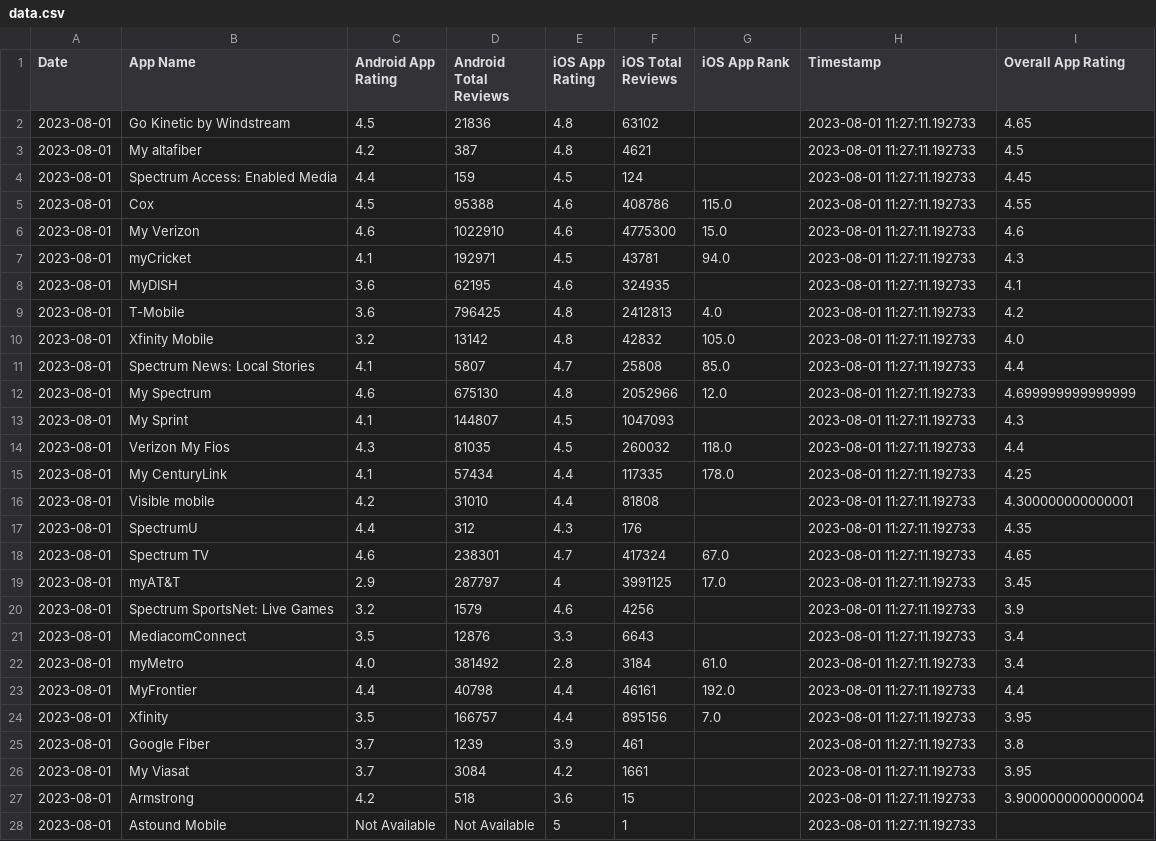
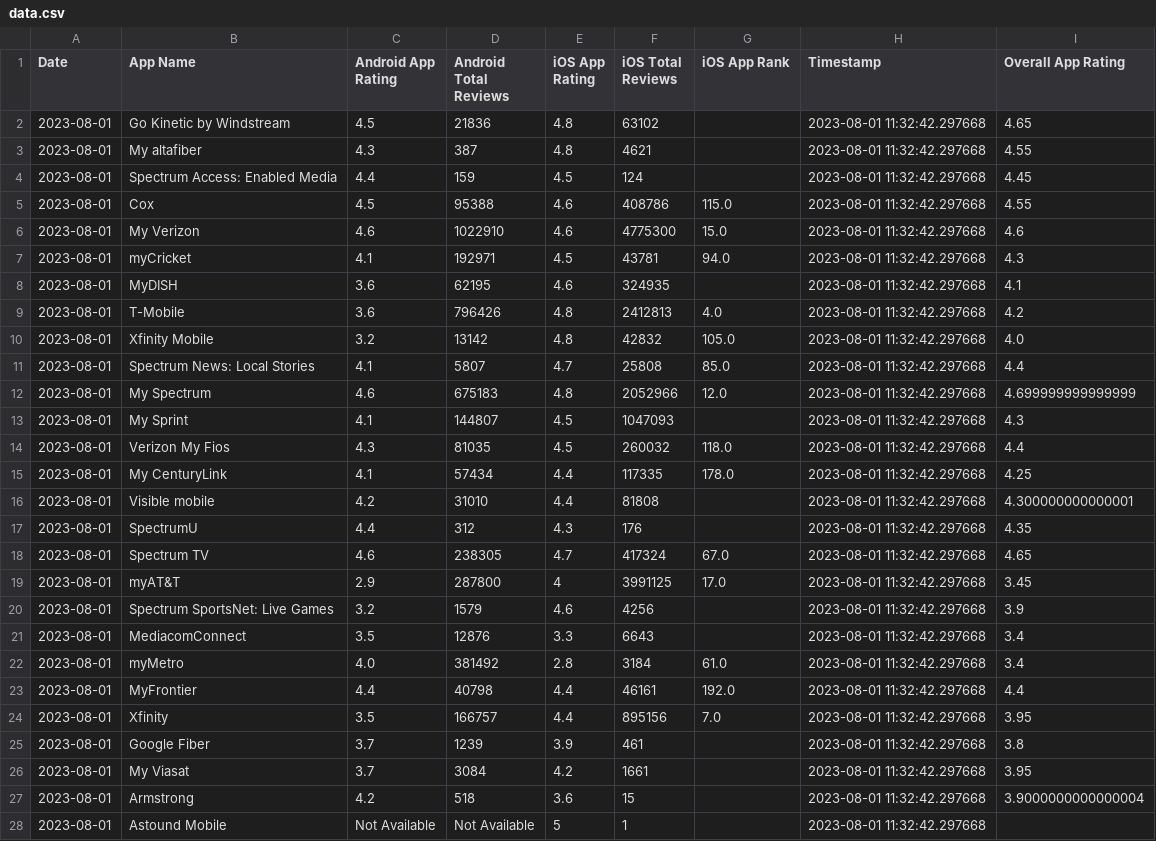
Before and after one commit to svp5506/App-Store-Stats-Scraper-V2, a CSV file: data.csv, drawn as a sheet; only a part is shown; the diff covers the shown part only.

Commit message:
scraping error

```diff
--- a/data.csv
+++ b/data.csv
@@ -1,28 +1,28 @@
 Date,App Name,Android App Rating,Android Total Reviews,iOS App Rating,iOS Total Reviews,iOS App Rank,Timestamp,Overall App Rating
-2023-08-01,Go Kinetic by Windstream,4.5,21836,4.8,63102,,2023-08-01 11:27:11.192733,4.65
-2023-08-01,My altafiber,4.2,387,4.8,4621,,2023-08-01 11:27:11.192733,4.5
-2023-08-01,Spectrum Access: Enabled Media,4.4,159,4.5,124,,2023-08-01 11:27:11.192733,4.45
-2023-08-01,Cox,4.5,95388,4.6,408786,115.0,2023-08-01 11:27:11.192733,4.55
-2023-08-01,My Verizon,4.6,1022910,4.6,4775300,15.0,2023-08-01 11:27:11.192733,4.6
-2023-08-01,myCricket,4.1,192971,4.5,43781,94.0,2023-08-01 11:27:11.192733,4.3
-2023-08-01,MyDISH,3.6,62195,4.6,324935,,2023-08-01 11:27:11.192733,4.1
-2023-08-01,T-Mobile,3.6,796425,4.8,2412813,4.0,2023-08-01 11:27:11.192733,4.2
-2023-08-01,Xfinity Mobile,3.2,13142,4.8,42832,105.0,2023-08-01 11:27:11.192733,4.0
-2023-08-01,Spectrum News: Local Stories,4.1,5807,4.7,25808,85.0,2023-08-01 11:27:11.192733,4.4
-2023-08-01,My Spectrum,4.6,675130,4.8,2052966,12.0,2023-08-01 11:27:11.192733,4.699999999999999
-2023-08-01,My Sprint,4.1,144807,4.5,1047093,,2023-08-01 11:27:11.192733,4.3
-2023-08-01,Verizon My Fios,4.3,81035,4.5,260032,118.0,2023-08-01 11:27:11.192733,4.4
-2023-08-01,My CenturyLink,4.1,57434,4.4,117335,178.0,2023-08-01 11:27:11.192733,4.25
-2023-08-01,Visible mobile,4.2,31010,4.4,81808,,2023-08-01 11:27:11.192733,4.300000000000001
-2023-08-01,SpectrumU,4.4,312,4.3,176,,2023-08-01 11:27:11.192733,4.35
-2023-08-01,Spectrum TV,4.6,238301,4.7,417324,67.0,2023-08-01 11:27:11.192733,4.65
-2023-08-01,myAT&T,2.9,287797,4,3991125,17.0,2023-08-01 11:27:11.192733,3.45
-2023-08-01,Spectrum SportsNet: Live Games,3.2,1579,4.6,4256,,2023-08-01 11:27:11.192733,3.9
-2023-08-01,MediacomConnect,3.5,12876,3.3,6643,,2023-08-01 11:27:11.192733,3.4
-2023-08-01,myMetro,4.0,381492,2.8,3184,61.0,2023-08-01 11:27:11.192733,3.4
-2023-08-01,MyFrontier,4.4,40798,4.4,46161,192.0,2023-08-01 11:27:11.192733,4.4
-2023-08-01,Xfinity,3.5,166757,4.4,895156,7.0,2023-08-01 11:27:11.192733,3.95
-2023-08-01,Google Fiber,3.7,1239,3.9,461,,2023-08-01 11:27:11.192733,3.8
-2023-08-01,My Viasat,3.7,3084,4.2,1661,,2023-08-01 11:27:11.192733,3.95
-2023-08-01,Armstrong,4.2,518,3.6,15,,2023-08-01 11:27:11.192733,3.9000000000000004
-2023-08-01,Astound Mobile,Not Available,Not Available,5,1,,2023-08-01 11:27:11.192733,
+2023-08-01,Go Kinetic by Windstream,4.5,21836,4.8,63102,,2023-08-01 11:32:42.297668,4.65
+2023-08-01,My altafiber,4.3,387,4.8,4621,,2023-08-01 11:32:42.297668,4.55
+2023-08-01,Spectrum Access: Enabled Media,4.4,159,4.5,124,,2023-08-01 11:32:42.297668,4.45
+2023-08-01,Cox,4.5,95388,4.6,408786,115.0,2023-08-01 11:32:42.297668,4.55
+2023-08-01,My Verizon,4.6,1022910,4.6,4775300,15.0,2023-08-01 11:32:42.297668,4.6
+2023-08-01,myCricket,4.1,192971,4.5,43781,94.0,2023-08-01 11:32:42.297668,4.3
+2023-08-01,MyDISH,3.6,62195,4.6,324935,,2023-08-01 11:32:42.297668,4.1
+2023-08-01,T-Mobile,3.6,796426,4.8,2412813,4.0,2023-08-01 11:32:42.297668,4.2
+2023-08-01,Xfinity Mobile,3.2,13142,4.8,42832,105.0,2023-08-01 11:32:42.297668,4.0
+2023-08-01,Spectrum News: Local Stories,4.1,5807,4.7,25808,85.0,2023-08-01 11:32:42.297668,4.4
+2023-08-01,My Spectrum,4.6,675183,4.8,2052966,12.0,2023-08-01 11:32:42.297668,4.699999999999999
+2023-08-01,My Sprint,4.1,144807,4.5,1047093,,2023-08-01 11:32:42.297668,4.3
+2023-08-01,Verizon My Fios,4.3,81035,4.5,260032,118.0,2023-08-01 11:32:42.297668,4.4
+2023-08-01,My CenturyLink,4.1,57434,4.4,117335,178.0,2023-08-01 11:32:42.297668,4.25
+2023-08-01,Visible mobile,4.2,31010,4.4,81808,,2023-08-01 11:32:42.297668,4.300000000000001
+2023-08-01,SpectrumU,4.4,312,4.3,176,,2023-08-01 11:32:42.297668,4.35
+2023-08-01,Spectrum TV,4.6,238305,4.7,417324,67.0,2023-08-01 11:32:42.297668,4.65
+2023-08-01,myAT&T,2.9,287800,4,3991125,17.0,2023-08-01 11:32:42.297668,3.45
+2023-08-01,Spectrum SportsNet: Live Games,3.2,1579,4.6,4256,,2023-08-01 11:32:42.297668,3.9
+2023-08-01,MediacomConnect,3.5,12876,3.3,6643,,2023-08-01 11:32:42.297668,3.4
+2023-08-01,myMetro,4.0,381492,2.8,3184,61.0,2023-08-01 11:32:42.297668,3.4
+2023-08-01,MyFrontier,4.4,40798,4.4,46161,192.0,2023-08-01 11:32:42.297668,4.4
+2023-08-01,Xfinity,3.5,166757,4.4,895156,7.0,2023-08-01 11:32:42.297668,3.95
+2023-08-01,Google Fiber,3.7,1239,3.9,461,,2023-08-01 11:32:42.297668,3.8
+2023-08-01,My Viasat,3.7,3084,4.2,1661,,2023-08-01 11:32:42.297668,3.95
+2023-08-01,Armstrong,4.2,518,3.6,15,,2023-08-01 11:32:42.297668,3.9000000000000004
+2023-08-01,Astound Mobile,Not Available,Not Available,5,1,,2023-08-01 11:32:42.297668,
```
Also changed, not shown: 11 edited cells elsewhere in this file.
